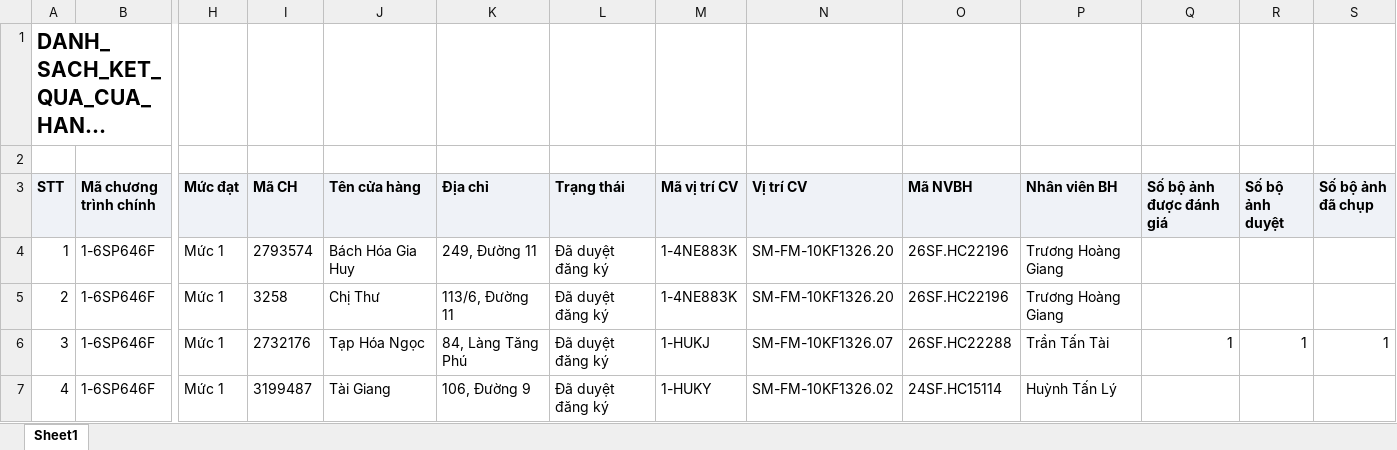
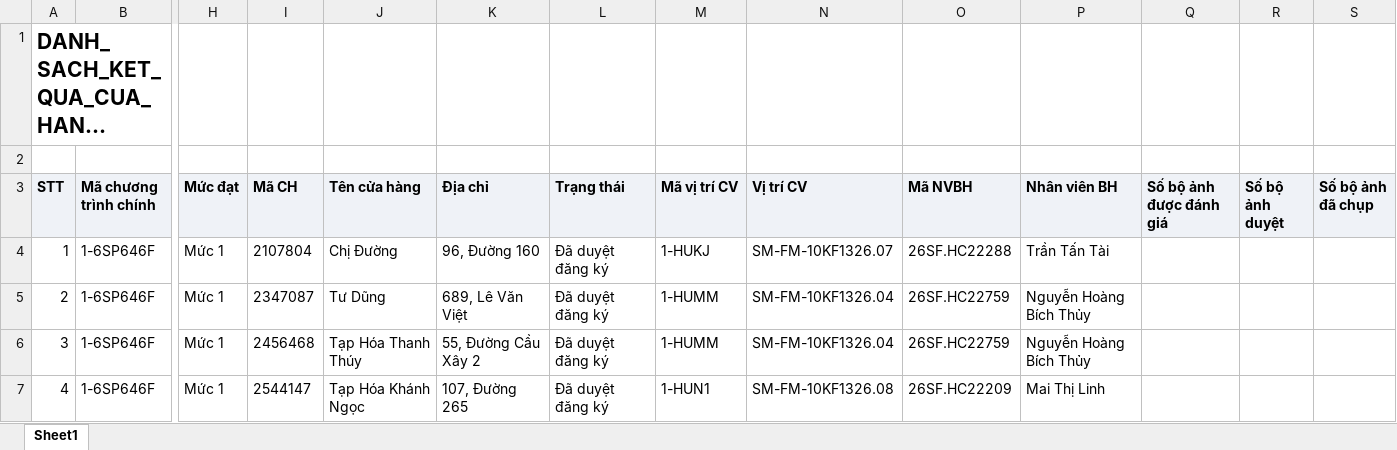
Before and after one commit to Tantt2026/Dashboard-Masan, an Excel workbook: data/Thang11/DANH_SACH_KET_QUA_CUA_HANG_THAM_GIA_CHUONG_TRINH.xlsx, sheet Sheet1, drawn as a sheet; only a part is shown, gaps mark what is left out; long unchanged cells end in …; values as stored, in another font and other column widths than the file's, no borders; the diff covers the shown part only; the diff names each change by its address in the sheet, - before the commit and + after, or states it on an @@ line.

```diff
--- a/data/Thang11/DANH_SACH_KET_QUA_CUA_HANG_THAM_GIA_CHUONG_TRINH.xlsx (sheet Sheet1)
+++ b/data/Thang11/DANH_SACH_KET_QUA_CUA_HANG_THAM_GIA_CHUONG_TRINH.xlsx (sheet Sheet1)
-I4 (Mã CH): 2793574
+I4 (Mã CH): 2107804
-J4 (Tên cửa hàng): Bách Hóa Gia Huy
+J4 (Tên cửa hàng): Chị Đường
-K4 (Địa chỉ): 249, Đường 11
+K4 (Địa chỉ): 96, Đường 160
-M4 (Mã vị trí CV): 1-4NE883K
+M4 (Mã vị trí CV): 1-HUKJ
-N4 (Vị trí CV): SM-FM-10KF1326.20
+N4 (Vị trí CV): SM-FM-10KF1326.07
-O4 (Mã NVBH): 26SF.HC22196
+O4 (Mã NVBH): 26SF.HC22288
-P4 (Nhân viên BH): Trương Hoàng Giang
+P4 (Nhân viên BH): Trần Tấn Tài
-I5 (Mã CH): 3258
+I5 (Mã CH): 2347087
-J5 (Tên cửa hàng): Chị Thư
+J5 (Tên cửa hàng): Tư Dũng
-K5 (Địa chỉ): 113/6, Đường 11
+K5 (Địa chỉ): 689, Lê Văn Việt
-M5 (Mã vị trí CV): 1-4NE883K
+M5 (Mã vị trí CV): 1-HUMM
-N5 (Vị trí CV): SM-FM-10KF1326.20
+N5 (Vị trí CV): SM-FM-10KF1326.04
-O5 (Mã NVBH): 26SF.HC22196
+O5 (Mã NVBH): 26SF.HC22759
-P5 (Nhân viên BH): Trương Hoàng Giang
+P5 (Nhân viên BH): Nguyễn Hoàng Bích Thủy
-I6 (Mã CH): 2732176
+I6 (Mã CH): 2456468
-J6 (Tên cửa hàng): Tạp Hóa Ngọc
+J6 (Tên cửa hàng): Tạp Hóa Thanh Thúy
-K6 (Địa chỉ): 84, Làng Tăng Phú
+K6 (Địa chỉ): 55, Đường Cầu Xây 2
-M6 (Mã vị trí CV): 1-HUKJ
+M6 (Mã vị trí CV): 1-HUMM
-N6 (Vị trí CV): SM-FM-10KF1326.07
+N6 (Vị trí CV): SM-FM-10KF1326.04
-O6 (Mã NVBH): 26SF.HC22288
+O6 (Mã NVBH): 26SF.HC22759
-P6 (Nhân viên BH): Trần Tấn Tài
+P6 (Nhân viên BH): Nguyễn Hoàng Bích Thủy
-Q6 (Số bộ ảnh được đánh giá): 1
+Q6 (Số bộ ảnh được đánh giá): (empty)
-R6 (Số bộ ảnh duyệt): 1
+R6 (Số bộ ảnh duyệt): (empty)
-S6 (Số bộ ảnh đã chụp): 1
+S6 (Số bộ ảnh đã chụp): (empty)
-I7 (Mã CH): 3199487
+I7 (Mã CH): 2544147
-J7 (Tên cửa hàng): Tài Giang
+J7 (Tên cửa hàng): Tạp Hóa Khánh Ngọc
-K7 (Địa chỉ): 106, Đường 9
+K7 (Địa chỉ): 107, Đường 265
-M7 (Mã vị trí CV): 1-HUKY
+M7 (Mã vị trí CV): 1-HUN1
-N7 (Vị trí CV): SM-FM-10KF1326.02
+N7 (Vị trí CV): SM-FM-10KF1326.08
-O7 (Mã NVBH): 24SF.HC15114
+O7 (Mã NVBH): 26SF.HC22209
-P7 (Nhân viên BH): Huỳnh Tấn Lý
+P7 (Nhân viên BH): Mai Thị Linh
```
Also changed, not shown: 835 edited cells elsewhere in this sheet, data/Thang11/DanhSachChiTietDonHang.xlsx, data/Thang11/DanhSachLichViengTham.xlsx, 1 other file.
